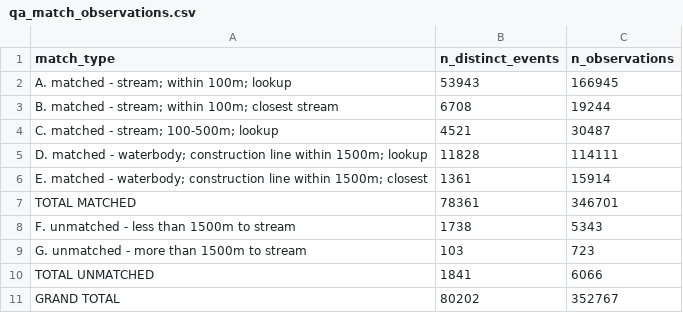
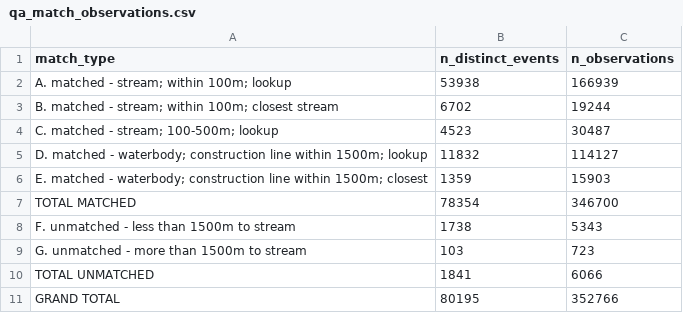
Before and after one commit to smnorris/bcfishobs, a CSV file: qa_match_observations.csv, drawn as a sheet.

Commit message:
do not process obstacles/falls, rerun with latest observations

```diff
--- a/qa_match_observations.csv
+++ b/qa_match_observations.csv
@@ -1,8 +1,8 @@
 match_type,n_distinct_events,n_observations
-A. matched - stream; within 100m; lookup,53943,166945
-B. matched - stream; within 100m; closest stream,6708,19244
-C. matched - stream; 100-500m; lookup,4521,30487
-D. matched - waterbody; construction line within 1500m; lookup,11828,114111
-E. matched - waterbody; construction line within 1500m; closest,1361,15914
-TOTAL MATCHED,78361,346701
+A. matched - stream; within 100m; lookup,53938,166939
+B. matched - stream; within 100m; closest stream,6702,19244
+C. matched - stream; 100-500m; lookup,4523,30487
+D. matched - waterbody; construction line within 1500m; lookup,11832,114127
+E. matched - waterbody; construction line within 1500m; closest,1359,15903
+TOTAL MATCHED,78354,346700
 F. unmatched - less than 1500m to stream,1738,5343
@@ -10,2 +10,2 @@ G. unmatched - more than 1500m to stream,103,723
 TOTAL UNMATCHED,1841,6066
-GRAND TOTAL,80202,352767
+GRAND TOTAL,80195,352766
```
Also changed, not shown: 6 other files.
